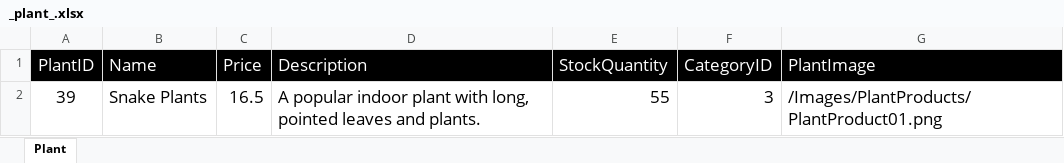
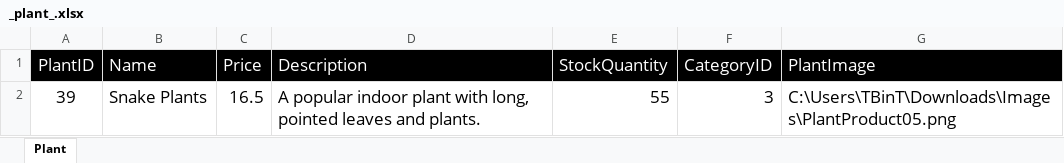
Before and after one commit to BaOfBu/Book-management-window, an Excel workbook: _data_/_plant_.xlsx, sheet Plant, drawn as a sheet; values as stored, in another font and other column widths than the file's, no borders; the diff names each change by its address in the sheet, - before the commit and + after, or states it on an @@ line.

```diff
--- a/_data_/_plant_.xlsx (sheet Plant)
+++ b/_data_/_plant_.xlsx (sheet Plant)
-G2 (PlantImage): /Images/PlantProducts/PlantProduct01.png
+G2 (PlantImage): C:\Users\TBinT\Downloads\Images\PlantProduct05.png
```
Also changed, not shown: _data_/_plant_category_.xlsx.
